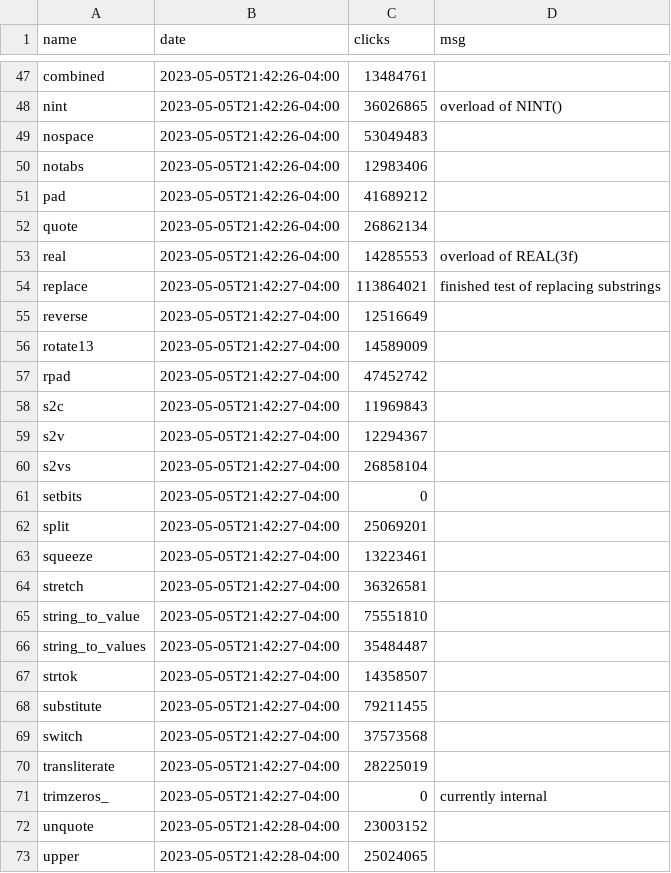
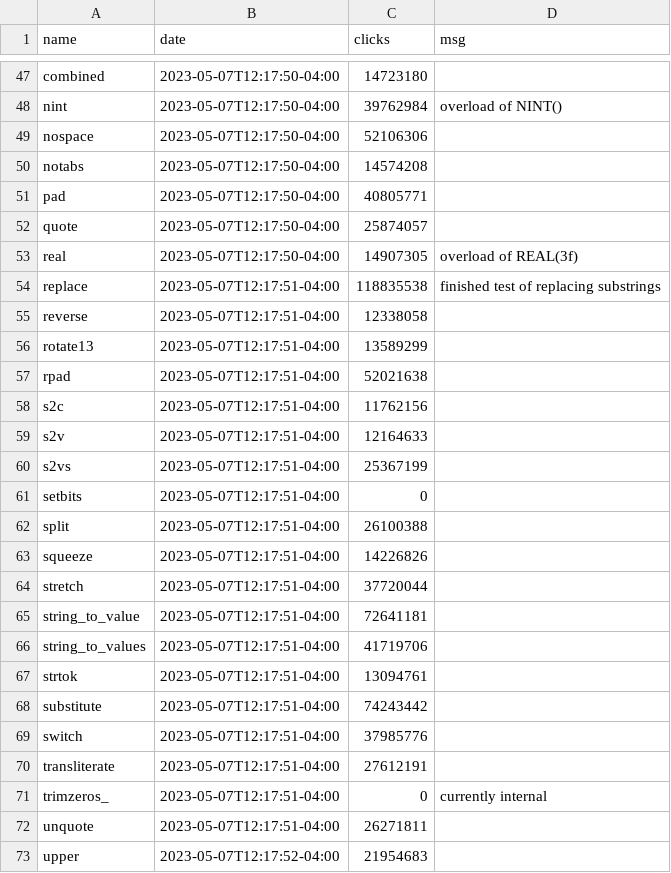
Before and after one commit to urbanjost/M_framework, a CSV file: docs/bookkeeper_clicks.csv, drawn as a sheet; only a part is shown, gaps mark what is left out; the diff covers the shown part only.

```diff
--- a/docs/bookkeeper_clicks.csv
+++ b/docs/bookkeeper_clicks.csv
@@ -47,27 +47,27 @@
-"combined","2023-05-05T21:42:26-04:00","13484761",""
-"nint","2023-05-05T21:42:26-04:00","36026865"," overload of NINT()"
-"nospace","2023-05-05T21:42:26-04:00","53049483",""
-"notabs","2023-05-05T21:42:26-04:00","12983406",""
-"pad","2023-05-05T21:42:26-04:00","41689212",""
-"quote","2023-05-05T21:42:26-04:00","26862134",""
-"real","2023-05-05T21:42:26-04:00","14285553","overload of REAL(3f)"
-"replace","2023-05-05T21:42:27-04:00","113864021","finished test of replacing substrings"
-"reverse","2023-05-05T21:42:27-04:00","12516649",""
-"rotate13","2023-05-05T21:42:27-04:00","14589009",""
-"rpad","2023-05-05T21:42:27-04:00","47452742",""
-"s2c","2023-05-05T21:42:27-04:00","11969843",""
-"s2v","2023-05-05T21:42:27-04:00","12294367",""
-"s2vs","2023-05-05T21:42:27-04:00","26858104",""
-"setbits","2023-05-05T21:42:27-04:00","0",""
-"split","2023-05-05T21:42:27-04:00","25069201",""
-"squeeze","2023-05-05T21:42:27-04:00","13223461",""
-"stretch","2023-05-05T21:42:27-04:00","36326581",""
-"string_to_value","2023-05-05T21:42:27-04:00","75551810",""
-"string_to_values","2023-05-05T21:42:27-04:00","35484487",""
-"strtok","2023-05-05T21:42:27-04:00","14358507",""
-"substitute","2023-05-05T21:42:27-04:00","79211455",""
-"switch","2023-05-05T21:42:27-04:00","37573568",""
-"transliterate","2023-05-05T21:42:27-04:00","28225019",""
-"trimzeros_","2023-05-05T21:42:27-04:00","0","currently internal"
-"unquote","2023-05-05T21:42:28-04:00","23003152",""
-"upper","2023-05-05T21:42:28-04:00","25024065",""
+"combined","2023-05-07T12:17:50-04:00","14723180",""
+"nint","2023-05-07T12:17:50-04:00","39762984"," overload of NINT()"
+"nospace","2023-05-07T12:17:50-04:00","52106306",""
+"notabs","2023-05-07T12:17:50-04:00","14574208",""
+"pad","2023-05-07T12:17:50-04:00","40805771",""
+"quote","2023-05-07T12:17:50-04:00","25874057",""
+"real","2023-05-07T12:17:50-04:00","14907305","overload of REAL(3f)"
+"replace","2023-05-07T12:17:51-04:00","118835538","finished test of replacing substrings"
+"reverse","2023-05-07T12:17:51-04:00","12338058",""
+"rotate13","2023-05-07T12:17:51-04:00","13589299",""
+"rpad","2023-05-07T12:17:51-04:00","52021638",""
+"s2c","2023-05-07T12:17:51-04:00","11762156",""
+"s2v","2023-05-07T12:17:51-04:00","12164633",""
+"s2vs","2023-05-07T12:17:51-04:00","25367199",""
+"setbits","2023-05-07T12:17:51-04:00","0",""
+"split","2023-05-07T12:17:51-04:00","26100388",""
+"squeeze","2023-05-07T12:17:51-04:00","14226826",""
+"stretch","2023-05-07T12:17:51-04:00","37720044",""
+"string_to_value","2023-05-07T12:17:51-04:00","72641181",""
+"string_to_values","2023-05-07T12:17:51-04:00","41719706",""
+"strtok","2023-05-07T12:17:51-04:00","13094761",""
+"substitute","2023-05-07T12:17:51-04:00","74243442",""
+"switch","2023-05-07T12:17:51-04:00","37985776",""
+"transliterate","2023-05-07T12:17:51-04:00","27612191",""
+"trimzeros_","2023-05-07T12:17:51-04:00","0","currently internal"
+"unquote","2023-05-07T12:17:51-04:00","26271811",""
+"upper","2023-05-07T12:17:52-04:00","21954683",""
```
Also changed, not shown: 108 edited cells elsewhere in this file, docs/bookkeeper.csv, 2 other files.
